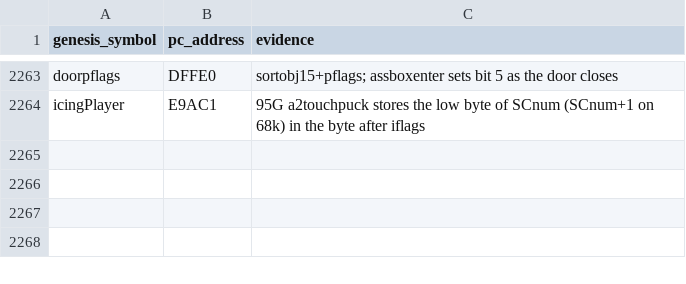
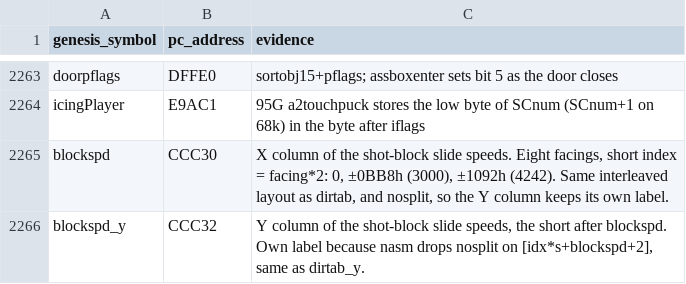
Before and after one commit to Mhopkinsinc/NHL95PC, a CSV file: tools/global_map.csv, drawn as a sheet; only a part is shown, gaps mark what is left out.

```diff
--- a/tools/global_map.csv
+++ b/tools/global_map.csv
@@ -2264 +2264,3 @@ doorpflags,DFFE0,sortobj15+pflags; assboxenter sets bit 5 as the door closes
 icingPlayer,E9AC1,95G a2touchpuck stores the low byte of SCnum (SCnum+1 on 68k) in the byte after iflags
+blockspd,CCC30,"X column of the shot-block slide speeds. Eight facings, short index = facing*2: 0, ±0BB8h (3000), ±1092h (4242). Same interleaved layout as dirtab, and nosplit, so the Y column keeps its own label."
+blockspd_y,CCC32,"Y column of the shot-block slide speeds, the short after blockspd. Own label because nasm drops nosplit on [idx*s+blockspd+2], same as dirtab_y."
```
Also changed, not shown: 7 other files.
